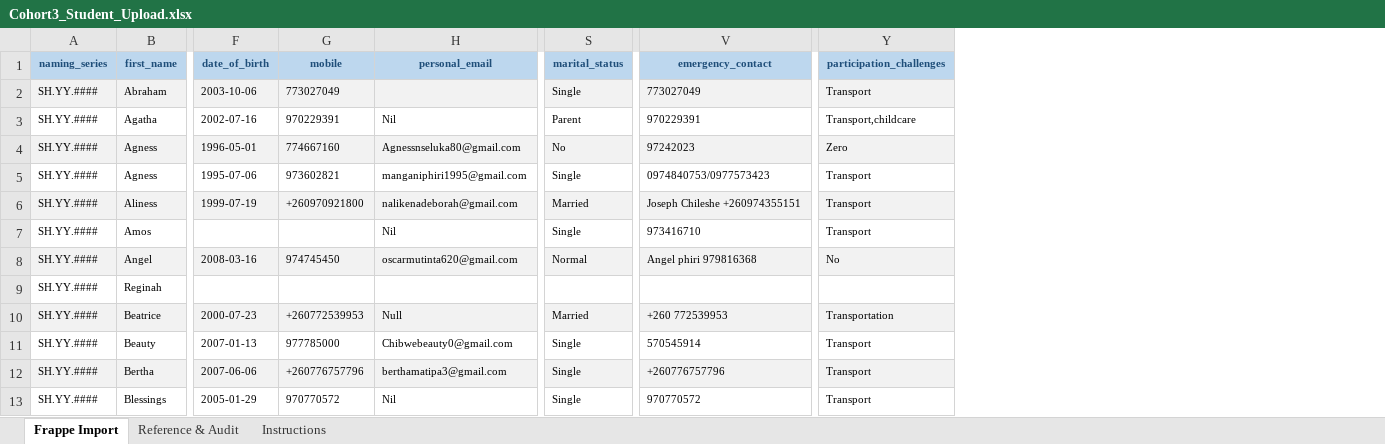
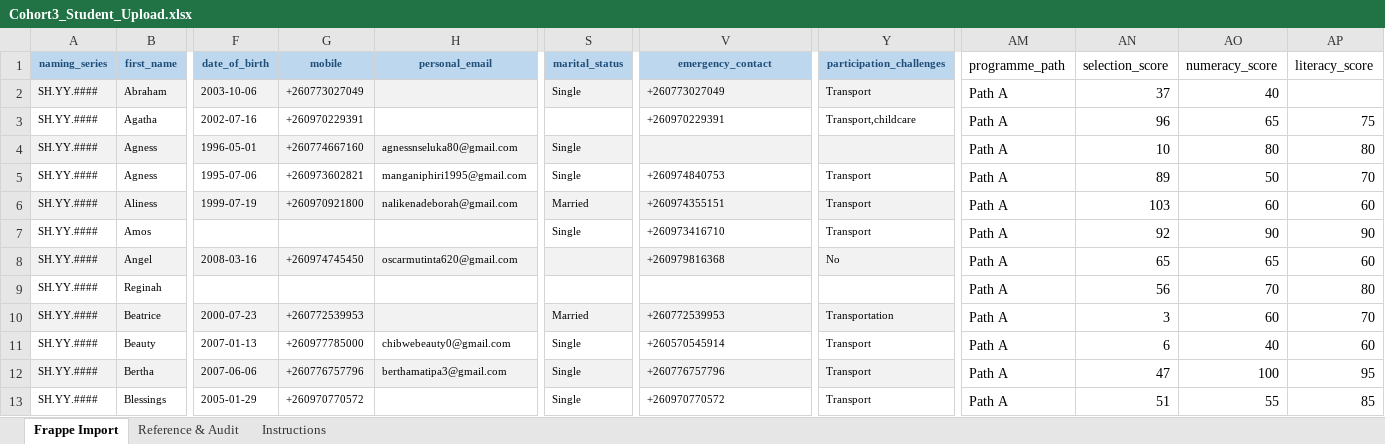
Before and after one commit to pestalozzi-international/skillshub_core, an Excel workbook: outputs/Cohort3_Student_Upload.xlsx, sheet Frappe Import, drawn as a sheet; only a part is shown, gaps mark what is left out; values as stored, in another font and other column widths than the file's, no borders; the diff covers the shown part only; the diff names each change by its address in the sheet, - before the commit and + after, or states it on an @@ line.

```diff
--- a/outputs/Cohort3_Student_Upload.xlsx (sheet Frappe Import)
+++ b/outputs/Cohort3_Student_Upload.xlsx (sheet Frappe Import)
+column AM (programme_path), rows 2-13: all Path A
+column AN (selection_score), rows 2-13: 37 | 96 | 10 | 89 | 103 | 92 | 65 | 56 | 3 | 6 | 47 | 51
+column AO (numeracy_score), rows 2-13: 40 | 65 | 80 | 50 | 60 | 90 | 65 | 70 | 60 | 40 | 100 | 55
+column AP (literacy_score), rows 3-13: 75 | 80 | 70 | 60 | 90 | 60 | 80 | 70 | 60 | 95 | 85
-G2 (mobile): 773027049
+G2 (mobile): +260773027049
-V2 (emergency_contact): 773027049
+V2 (emergency_contact): +260773027049
-G3 (mobile): 970229391
+G3 (mobile): +260970229391
-H3 (personal_email): Nil
+H3 (personal_email): (empty)
-S3 (marital_status): Parent
+S3 (marital_status): (empty)
-V3 (emergency_contact): 970229391
+V3 (emergency_contact): +260970229391
-G4 (mobile): 774667160
+G4 (mobile): +260774667160
-H4 (personal_email): Agnessnseluka80@gmail.com
+H4 (personal_email): agnessnseluka80@gmail.com
-S4 (marital_status): No
+S4 (marital_status): Single
-V4 (emergency_contact): 97242023
+V4 (emergency_contact): (empty)
-Y4 (participation_challenges): Zero
+Y4 (participation_challenges): (empty)
-G5 (mobile): 973602821
+G5 (mobile): +260973602821
-V5 (emergency_contact): 0974840753/0977573423
+V5 (emergency_contact): +260974840753
-V6 (emergency_contact): Joseph Chileshe +260974355151
+V6 (emergency_contact): +260974355151
-H7 (personal_email): Nil
+H7 (personal_email): (empty)
-V7 (emergency_contact): 973416710
+V7 (emergency_contact): +260973416710
-G8 (mobile): 974745450
+G8 (mobile): +260974745450
-S8 (marital_status): Normal
+S8 (marital_status): (empty)
-V8 (emergency_contact): Angel phiri 979816368
+V8 (emergency_contact): +260979816368
-H10 (personal_email): Null
+H10 (personal_email): (empty)
-V10 (emergency_contact): +260 772539953
+V10 (emergency_contact): +260772539953
-G11 (mobile): 977785000
+G11 (mobile): +260977785000
-H11 (personal_email): Chibwebeauty0@gmail.com
+H11 (personal_email): chibwebeauty0@gmail.com
-V11 (emergency_contact): 570545914
+V11 (emergency_contact): +260570545914
-G13 (mobile): 970770572
+G13 (mobile): +260970770572
-H13 (personal_email): Nil
+H13 (personal_email): (empty)
-V13 (emergency_contact): 970770572
+V13 (emergency_contact): +260970770572
```
Also changed, not shown: 195 edited cells elsewhere in this sheet, 1 other file.
